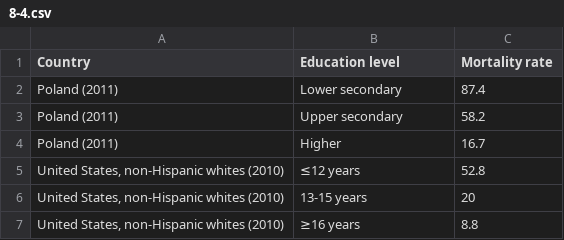
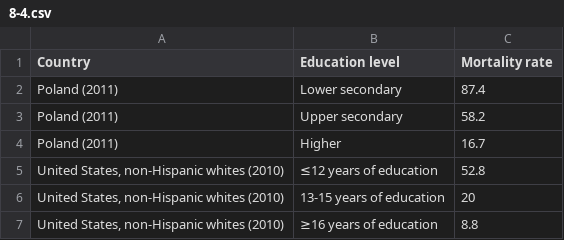
Before and after one commit to RadishLab/TAT001A, a CSV file: public/data/8-4.csv, drawn as a sheet.

Commit message:
Add "education level attained"

```diff
--- a/public/data/8-4.csv
+++ b/public/data/8-4.csv
@@ -4,4 +4,4 @@ Poland (2011),Upper secondary,58.2
 Poland (2011),Higher,16.7
-"United States, non-Hispanic whites (2010)",≤12 years,52.8
-"United States, non-Hispanic whites (2010)",13-15 years,20
-"United States, non-Hispanic whites (2010)",≥16 years,8.8
+"United States, non-Hispanic whites (2010)",≤12 years of education,52.8
+"United States, non-Hispanic whites (2010)",13-15 years of education,20
+"United States, non-Hispanic whites (2010)",≥16 years of education,8.8
```
Also changed, not shown: 2 other files.
